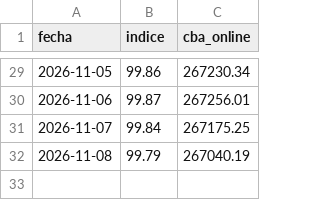
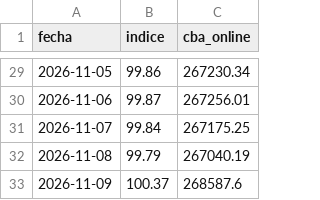
Before and after one commit to Economist28/cba-online, a CSV file: docs/serie_cba_online.csv, drawn as a sheet; only a part is shown, gaps mark what is left out; the diff names each change by its address in the sheet, - before the commit and + after, or states it on an @@ line.

```diff
--- a/docs/serie_cba_online.csv
+++ b/docs/serie_cba_online.csv
+row 33: 2026-11-09 | 100.37 | 268587.6
```
Also changed, not shown: clasificaciones.csv, 2 other files.
